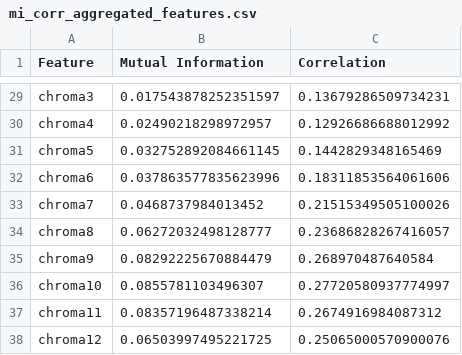
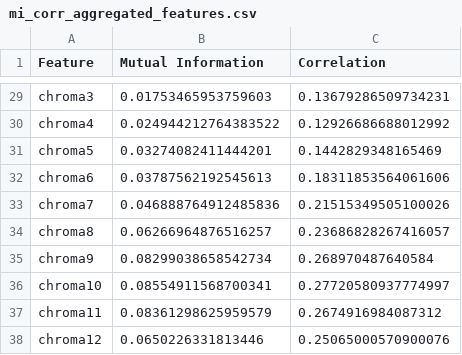
Before and after one commit to MahdyMokh7/MahdyMokh7-Speech-Emotion-Recognition-en-, a CSV file: Analytics/mi_corr_aggregated_features.csv, drawn as a sheet; only a part is shown, gaps mark what is left out; the diff covers the shown part only; the diff names each change by its address in the sheet, - before the commit and + after, or states it on an @@ line.

```diff
--- a/Analytics/mi_corr_aggregated_features.csv
+++ b/Analytics/mi_corr_aggregated_features.csv
-B29 (Mutual Information): 0.017543878252351597
+B29 (Mutual Information): 0.01753465953759603
-B30 (Mutual Information): 0.02490218298972957
+B30 (Mutual Information): 0.024944212764383522
-B31 (Mutual Information): 0.032752892084661145
+B31 (Mutual Information): 0.03274082411444201
-B32 (Mutual Information): 0.037863577835623996
+B32 (Mutual Information): 0.03787562192545613
-B33 (Mutual Information): 0.0468737984013452
+B33 (Mutual Information): 0.046888764912485836
-B34 (Mutual Information): 0.06272032498128777
+B34 (Mutual Information): 0.06266964876516257
-B35 (Mutual Information): 0.08292225670884479
+B35 (Mutual Information): 0.08299038658542734
-B36 (Mutual Information): 0.0855781103496307
+B36 (Mutual Information): 0.08554911568700341
-B37 (Mutual Information): 0.08357196487338214
+B37 (Mutual Information): 0.08361298625959579
-B38 (Mutual Information): 0.06503997495221725
+B38 (Mutual Information): 0.0650226331813446
```
Also changed, not shown: 27 edited cells elsewhere in this file, Analytics/framewise_mi_corr_all_features.csv, 11 other files.
